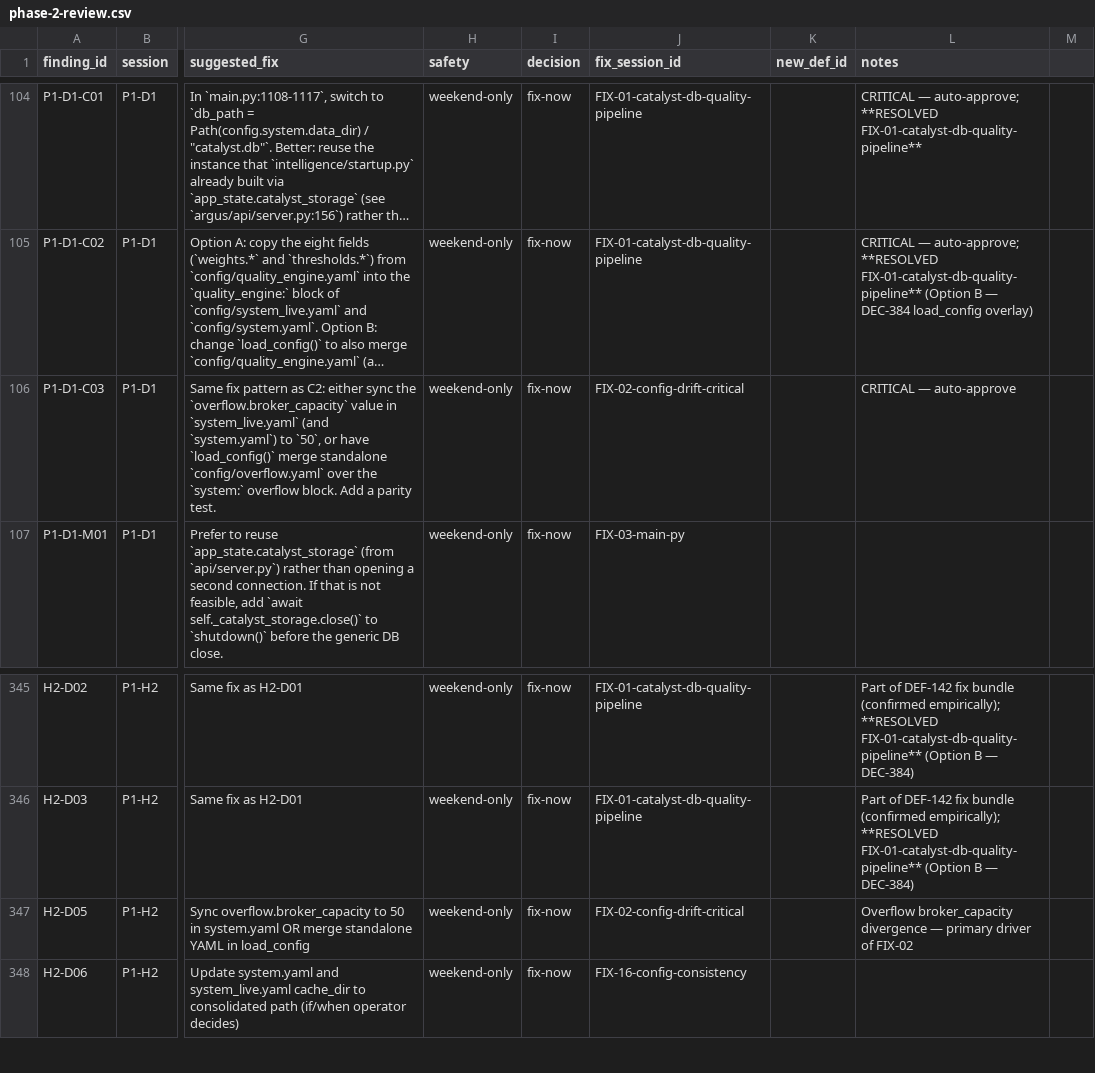
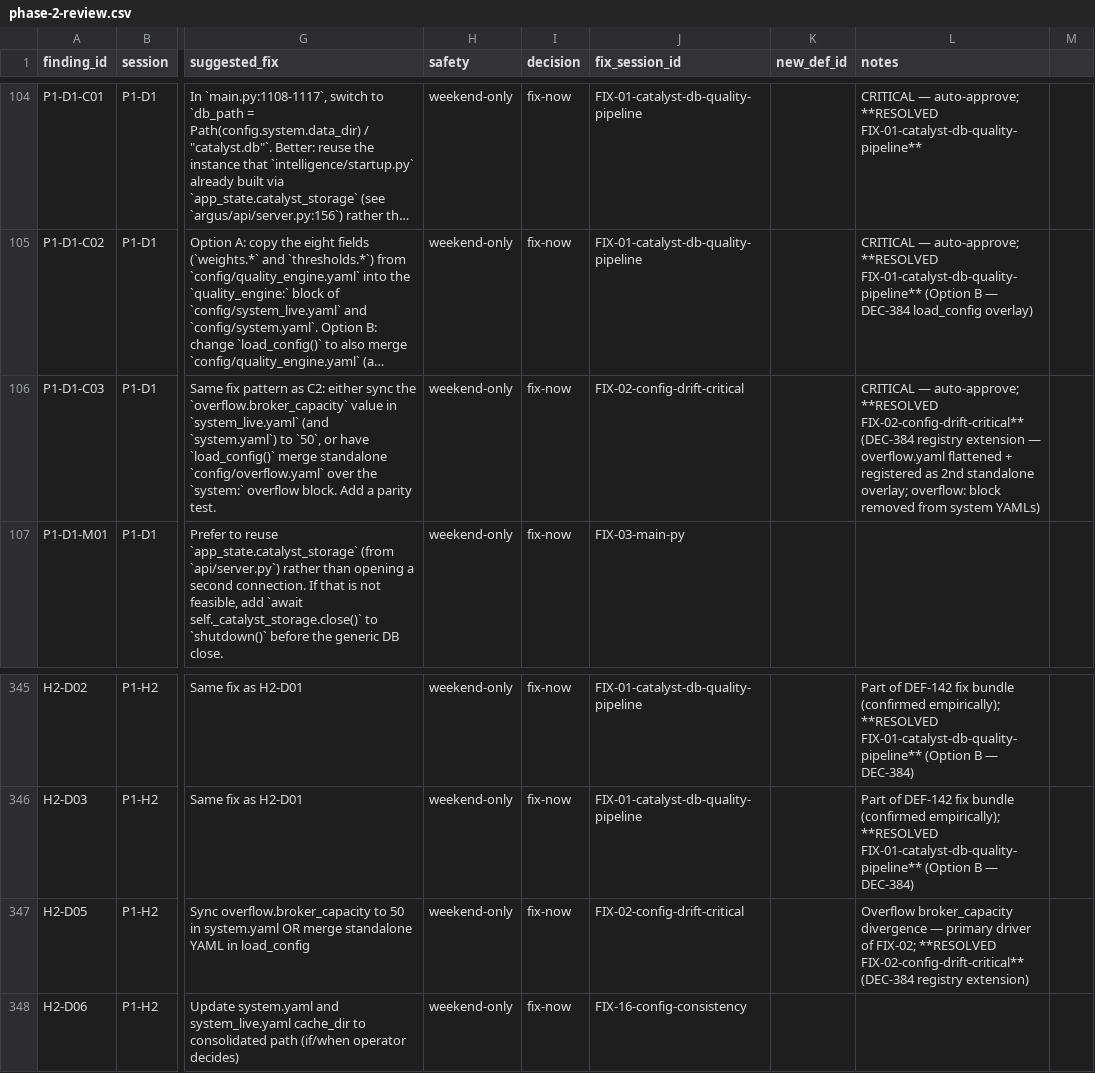
Before and after one commit to stevengizzi/argus, a CSV file: docs/audits/audit-2026-04-21/phase-2-review.csv, drawn as a sheet; only a part is shown, gaps mark what is left out; long unchanged cells end in …; the diff names each change by its address in the sheet, - before the commit and + after, or states it on an @@ line.

```diff
--- a/docs/audits/audit-2026-04-21/phase-2-review.csv
+++ b/docs/audits/audit-2026-04-21/phase-2-review.csv
-L106 (notes): CRITICAL — auto-approve
+L106 (notes): CRITICAL — auto-approve; **RESOLVED FIX-02-config-drift-critical** (DEC-384 registry extension — overflow.yaml flattened + registered as 2nd standalone overlay; overflow: block removed from system YAMLs)
-L347 (notes): …driver of FIX-02
+L347 (notes): …driver of FIX-02; **RESOLVED FIX-02-config-drift-critical** (DEC-384 registry extension)
```
Also changed, not shown: 10 other files.
